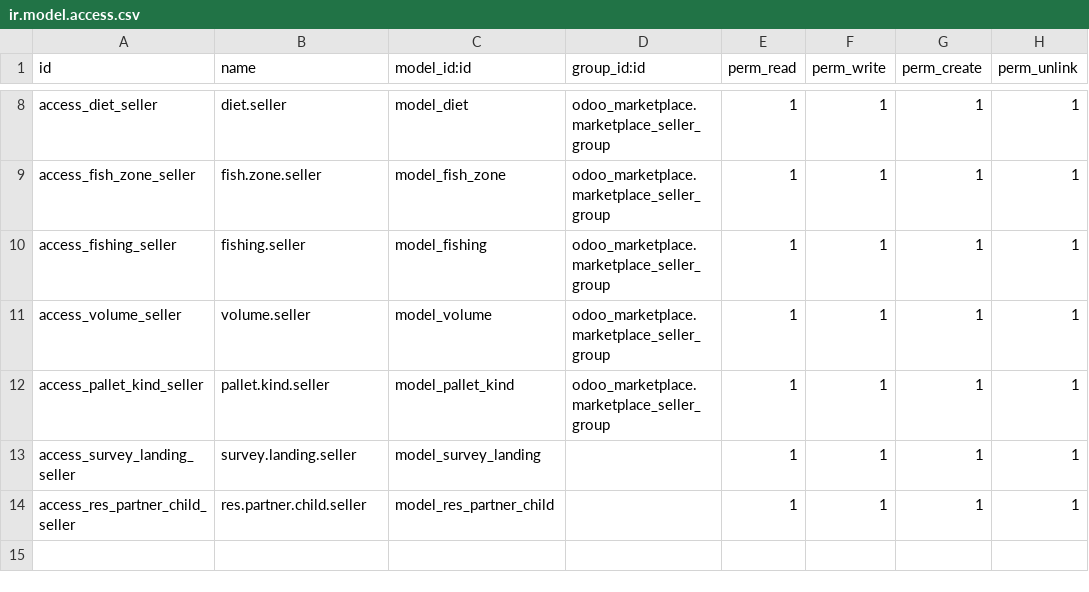
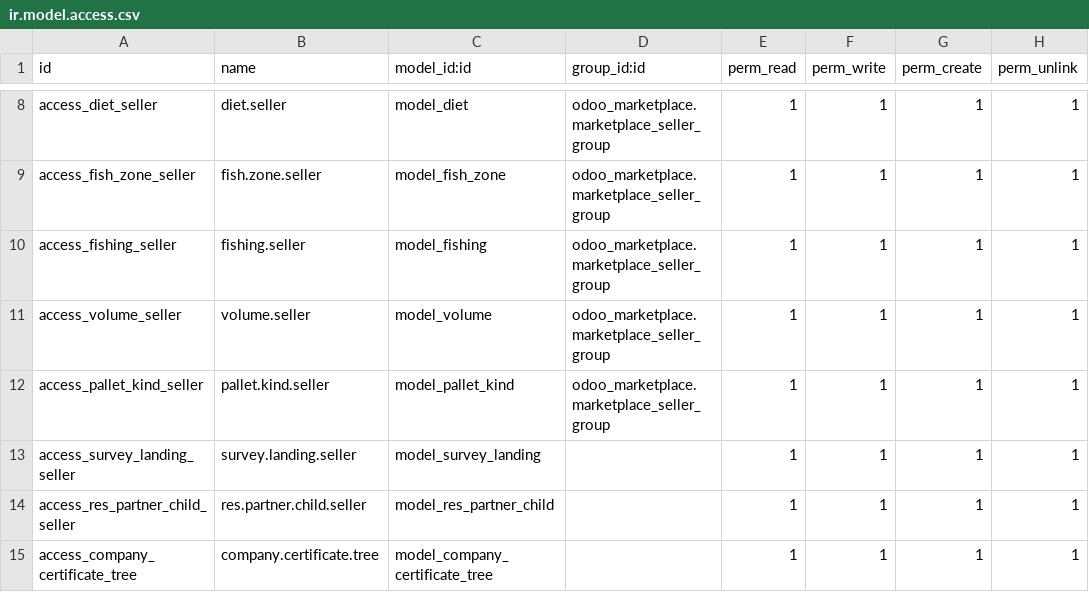
Before and after one commit to barackvn/KRS, a CSV file: webkul_addons/custom/security/ir.model.access.csv, drawn as a sheet; only a part is shown, gaps mark what is left out; the diff names each change by its address in the sheet, - before the commit and + after, or states it on an @@ line.

```diff
--- a/webkul_addons/custom/security/ir.model.access.csv
+++ b/webkul_addons/custom/security/ir.model.access.csv
+row 15: access_company_certificate_tree | company.certificate.tree | model_company_certificate_tree |  | 1 | 1 | 1 | 1
```
Also changed, not shown: 2 other files.
